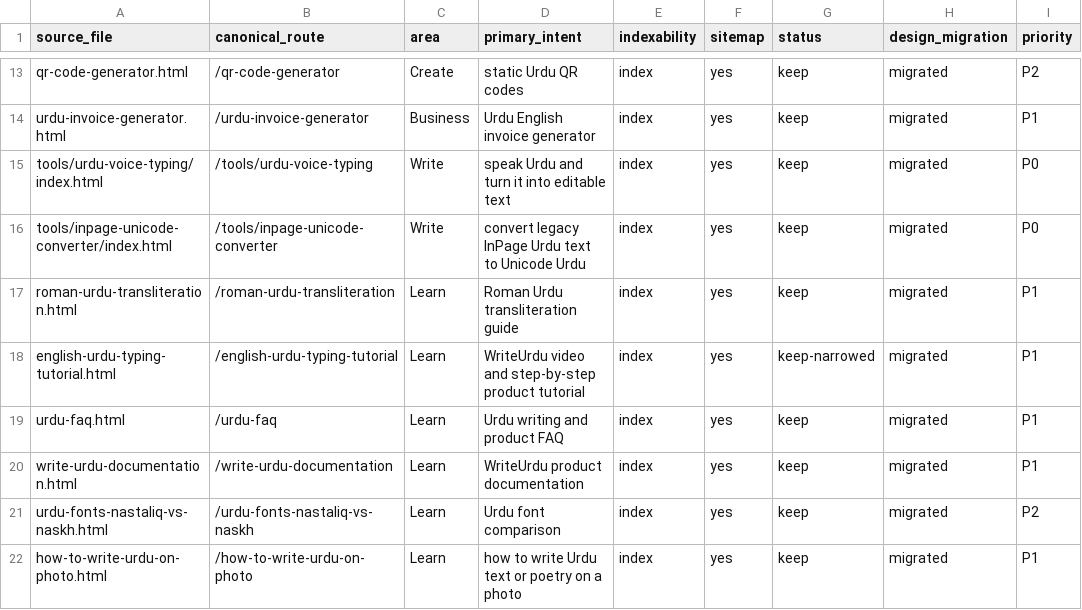
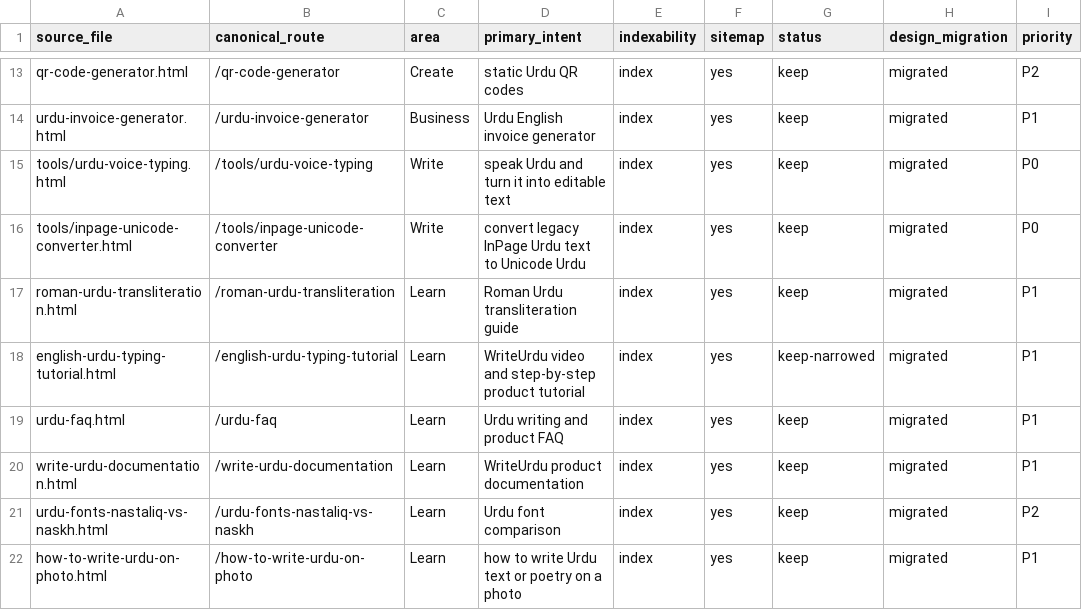
Before and after one commit to abaidurrehman/write-urdu, a CSV file: docs/WU-PUBLIC-PAGE-REGISTRY.csv, drawn as a sheet; only a part is shown, gaps mark what is left out; the diff names each change by its address in the sheet, - before the commit and + after, or states it on an @@ line.

Commit message:
Fix nested tool routing loops

```diff
--- a/docs/WU-PUBLIC-PAGE-REGISTRY.csv
+++ b/docs/WU-PUBLIC-PAGE-REGISTRY.csv
-A15 (source_file): tools/urdu-voice-typing/index.html
+A15 (source_file): tools/urdu-voice-typing.html
-A16 (source_file): tools/inpage-unicode-converter/index.html
+A16 (source_file): tools/inpage-unicode-converter.html
```
Also changed, not shown: 6 other files.
